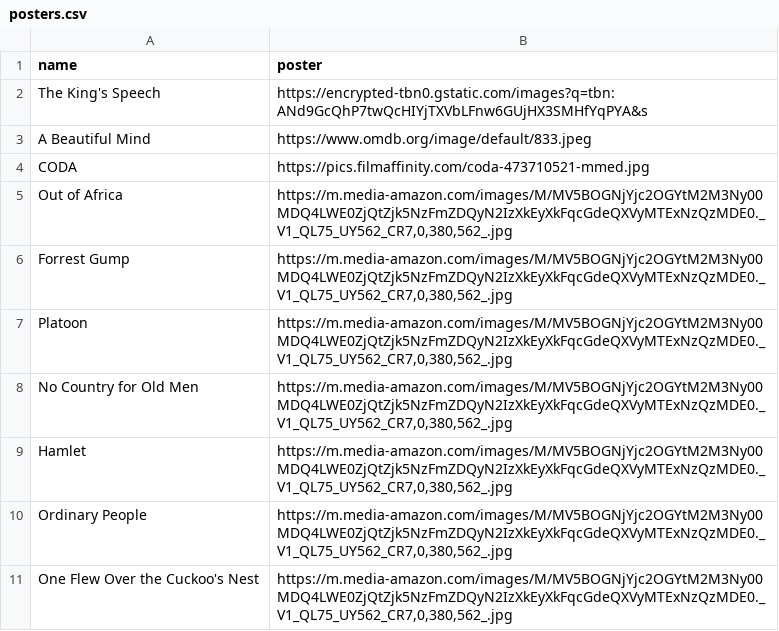
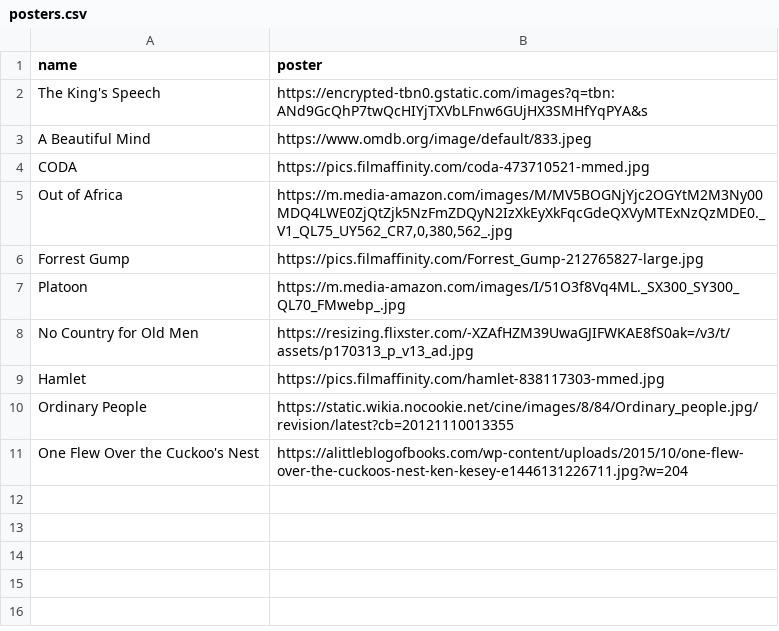
Before and after one commit to bsoviedo/varios_mcic, a CSV file: posters.csv, drawn as a sheet.

Commit message:
Add files via upload

```diff
--- a/posters.csv
+++ b/posters.csv
@@ -5,7 +5,7 @@ CODA;https://pics.filmaffinity.com/coda-473710521-mmed.jpg
 Out of Africa;https://m.media-amazon.com/images/M/MV5BOGNjYjc2OGYtM2M3Ny00MDQ4LWE0ZjQtZjk5NzFmZDQyN2IzXkEyXkFqcGdeQXVyMTExNzQzMDE0._V1_QL75_UY562_CR7,0,380,562_.jpg
-Forrest Gump;https://m.media-amazon.com/images/M/MV5BOGNjYjc2OGYtM2M3Ny00MDQ4LWE0ZjQtZjk5NzFmZDQyN2IzXkEyXkFqcGdeQXVyMTExNzQzMDE0._V1_QL75_UY562_CR7,0,380,562_.jpg
-Platoon;https://m.media-amazon.com/images/M/MV5BOGNjYjc2OGYtM2M3Ny00MDQ4LWE0ZjQtZjk5NzFmZDQyN2IzXkEyXkFqcGdeQXVyMTExNzQzMDE0._V1_QL75_UY562_CR7,0,380,562_.jpg
-No Country for Old Men;https://m.media-amazon.com/images/M/MV5BOGNjYjc2OGYtM2M3Ny00MDQ4LWE0ZjQtZjk5NzFmZDQyN2IzXkEyXkFqcGdeQXVyMTExNzQzMDE0._V1_QL75_UY562_CR7,0,380,562_.jpg
-Hamlet;https://m.media-amazon.com/images/M/MV5BOGNjYjc2OGYtM2M3Ny00MDQ4LWE0ZjQtZjk5NzFmZDQyN2IzXkEyXkFqcGdeQXVyMTExNzQzMDE0._V1_QL75_UY562_CR7,0,380,562_.jpg
-Ordinary People;https://m.media-amazon.com/images/M/MV5BOGNjYjc2OGYtM2M3Ny00MDQ4LWE0ZjQtZjk5NzFmZDQyN2IzXkEyXkFqcGdeQXVyMTExNzQzMDE0._V1_QL75_UY562_CR7,0,380,562_.jpg
-One Flew Over the Cuckoo's Nest;https://m.media-amazon.com/images/M/MV5BOGNjYjc2OGYtM2M3Ny00MDQ4LWE0ZjQtZjk5NzFmZDQyN2IzXkEyXkFqcGdeQXVyMTExNzQzMDE0._V1_QL75_UY562_CR7,0,380,562_.jpg
+Forrest Gump;https://pics.filmaffinity.com/Forrest_Gump-212765827-large.jpg
+Platoon;https://m.media-amazon.com/images/I/51O3f8Vq4ML._SX300_SY300_QL70_FMwebp_.jpg
+No Country for Old Men;https://resizing.flixster.com/-XZAfHZM39UwaGJIFWKAE8fS0ak=/v3/t/assets/p170313_p_v13_ad.jpg
+Hamlet;https://pics.filmaffinity.com/hamlet-838117303-mmed.jpg
+Ordinary People;https://static.wikia.nocookie.net/cine/images/8/84/Ordinary_people.jpg/revision/latest?cb=20121110013355
+One Flew Over the Cuckoo's Nest;https://alittleblogofbooks.com/wp-content/uploads/2015/10/one-flew-over-the-cuckoos-nest-ken-kesey-e1446131226711.jpg?w=204
```
